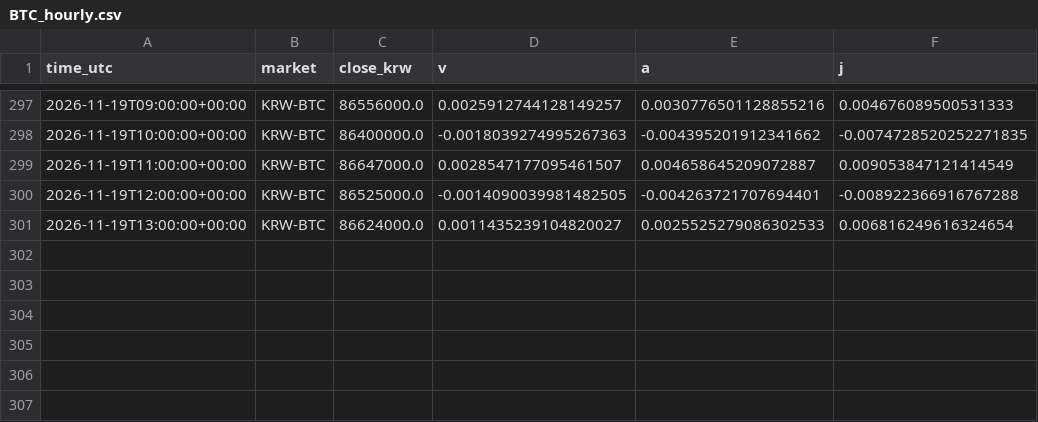
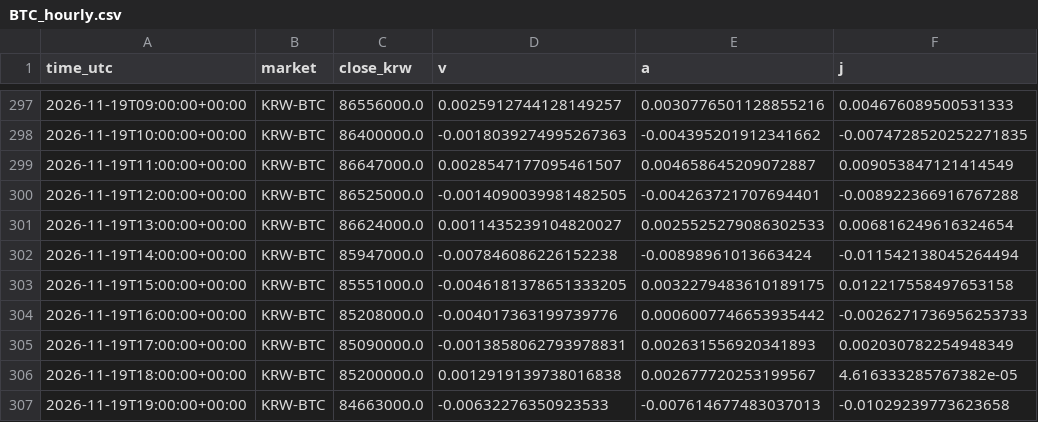
Before and after one commit to kshvac/kshvac.github.io, a CSV file: vaj/data/BTC_hourly.csv, drawn as a sheet; only a part is shown, gaps mark what is left out; the diff names each change by its address in the sheet, - before the commit and + after, or states it on an @@ line.

```diff
--- a/vaj/data/BTC_hourly.csv
+++ b/vaj/data/BTC_hourly.csv
+row 302: 2026-11-19T14:00:00+00:00 | KRW-BTC | 85947000.0 | -0.007846086226152238 | -0.00898961013663424 | -0.011542138045264494
+row 303: 2026-11-19T15:00:00+00:00 | KRW-BTC | 85551000.0 | -0.0046181378651333205 | 0.0032279483610189175 | 0.012217558497653158
+row 304: 2026-11-19T16:00:00+00:00 | KRW-BTC | 85208000.0 | -0.004017363199739776 | 0.0006007746653935442 | -0.0026271736956253733
+row 305: 2026-11-19T17:00:00+00:00 | KRW-BTC | 85090000.0 | -0.0013858062793978831 | 0.002631556920341893 | 0.002030782254948349
+row 306: 2026-11-19T18:00:00+00:00 | KRW-BTC | 85200000.0 | 0.0012919139738016838 | 0.002677720253199567 | 4.616333285767382e-05
+row 307: 2026-11-19T19:00:00+00:00 | KRW-BTC | 84663000.0 | -0.00632276350923533 | -0.007614677483037013 | -0.01029239773623658
```
Also changed, not shown: vaj/data/WLD_hourly.csv.
